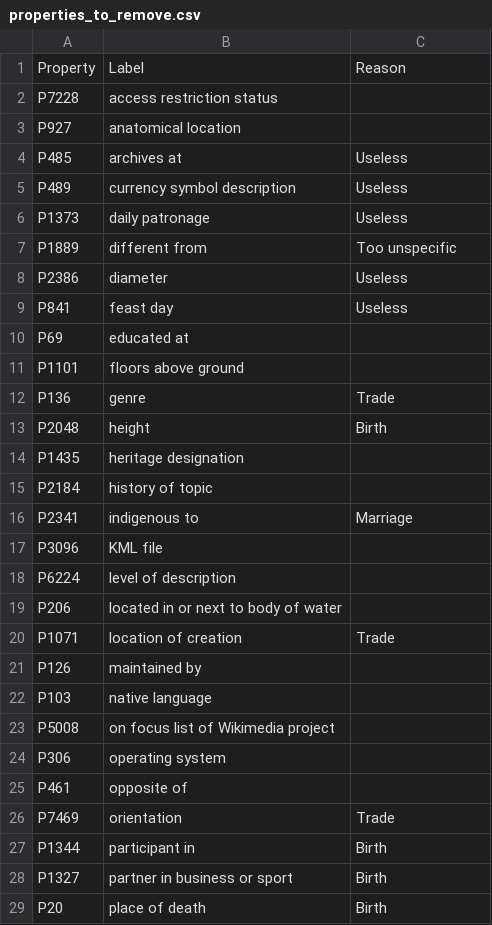
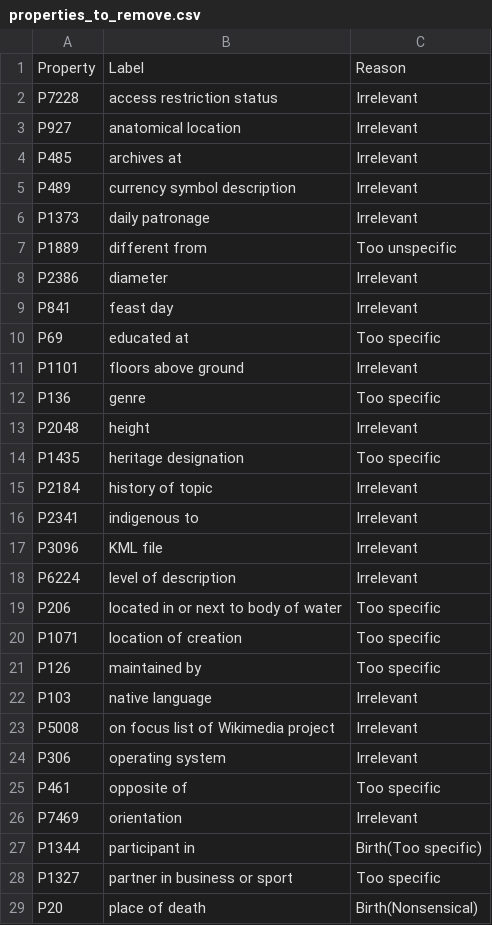
Before and after one commit to anonymoussubmissions94/CIKM2022_submission, a CSV file: processing_sheets/properties_to_remove.csv, drawn as a sheet; only a part is shown; the diff covers the shown part only.

Commit message:
Update properties_to_remove.csv

```diff
--- a/processing_sheets/properties_to_remove.csv
+++ b/processing_sheets/properties_to_remove.csv
@@ -1,29 +1,29 @@
 Property ,Label,Reason
-P7228,access restriction status,
-P927,anatomical location,
-P485,archives at,Useless
-P489,currency symbol description,Useless
-P1373,daily patronage,Useless
+P7228,access restriction status,Irrelevant
+P927,anatomical location,Irrelevant
+P485,archives at,Irrelevant
+P489,currency symbol description,Irrelevant
+P1373,daily patronage,Irrelevant
 P1889,different from,Too unspecific
-P2386,diameter,Useless
-P841,feast day,Useless
-P69,educated at,
-P1101,floors above ground,
-P136,genre,Trade
-P2048,height,Birth
-P1435,heritage designation,
-P2184,history of topic,
-P2341,indigenous to,Marriage
-P3096,KML file,
-P6224,level of description,
-P206,located in or next to body of water,
-P1071,location of creation,Trade
-P126,maintained by,
-P103,native language,
-P5008,on focus list of Wikimedia project,
-P306,operating system,
-P461,opposite of,
-P7469,orientation,Trade
-P1344,participant in,Birth
-P1327,partner in business or sport,Birth
-P20,place of death,Birth
+P2386,diameter,Irrelevant
+P841,feast day,Irrelevant
+P69,educated at,Too specific
+P1101,floors above ground,Irrelevant
+P136,genre,Too specific
+P2048,height,Irrelevant
+P1435,heritage designation,Too specific
+P2184,history of topic,Irrelevant
+P2341,indigenous to,Irrelevant
+P3096,KML file,Irrelevant
+P6224,level of description,Irrelevant
+P206,located in or next to body of water,Too specific
+P1071,location of creation,Too specific
+P126,maintained by,Too specific
+P103,native language,Irrelevant
+P5008,on focus list of Wikimedia project,Irrelevant
+P306,operating system,Irrelevant
+P461,opposite of,Too specific
+P7469,orientation,Irrelevant
+P1344,participant in,Birth(Too specific)
+P1327,partner in business or sport,Too specific
+P20,place of death,Birth(Nonsensical)
```
Also changed, not shown: 44 edited cells elsewhere in this file.
